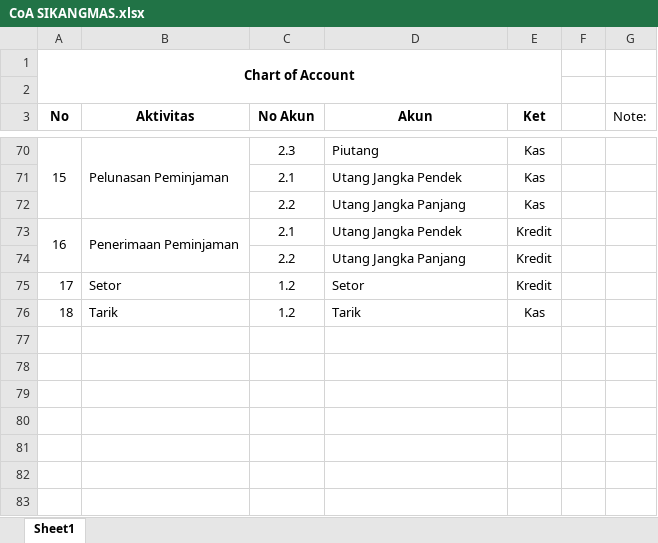
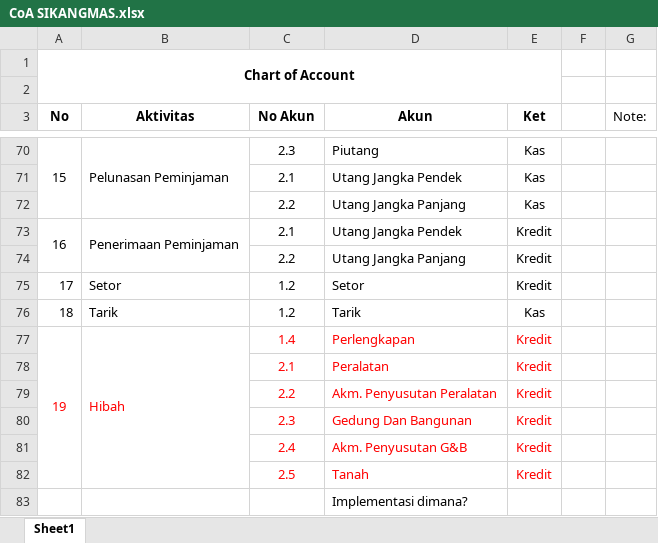
Before and after one commit to A2RJ/laravelVUESPA, an Excel workbook: CoA SIKANGMAS.xlsx, sheet Sheet1, drawn as a sheet; only a part is shown, gaps mark what is left out; values as stored, in another font and other column widths than the file's, no borders; the diff names each change by its address in the sheet, - before the commit and + after, or states it on an @@ line.

Commit message:
Bagaimana dg aktivitas HIBAH?

```diff
--- a/CoA SIKANGMAS.xlsx (sheet Sheet1)
+++ b/CoA SIKANGMAS.xlsx (sheet Sheet1)
+row 77: 19 | Hibah | 1.4 | Perlengkapan | Kredit
+row 78:  |  | 2.1 | Peralatan | Kredit
+row 79:  |  | 2.2 | Akm. Penyusutan Peralatan | Kredit
+row 80:  |  | 2.3 | Gedung Dan Bangunan | Kredit
+row 81:  |  | 2.4 | Akm. Penyusutan G&B | Kredit
+row 82:  |  | 2.5 | Tanah | Kredit
+row 83:  |  |  | Implementasi dimana?
```
Also changed, not shown: 1 other file.
